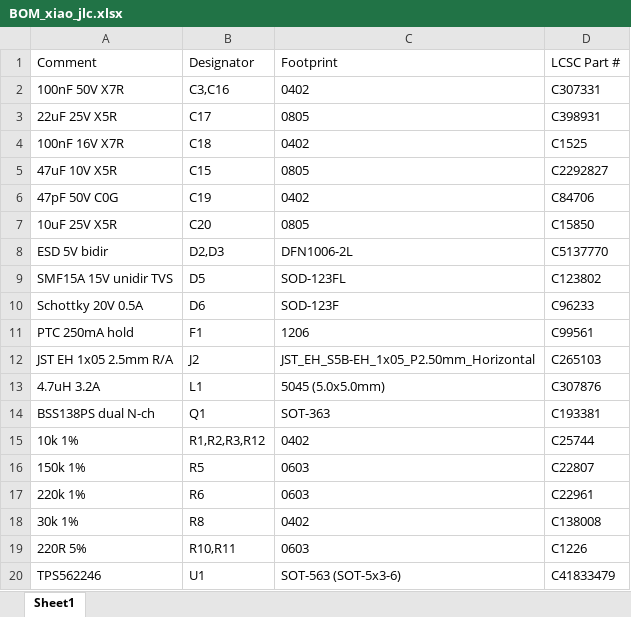
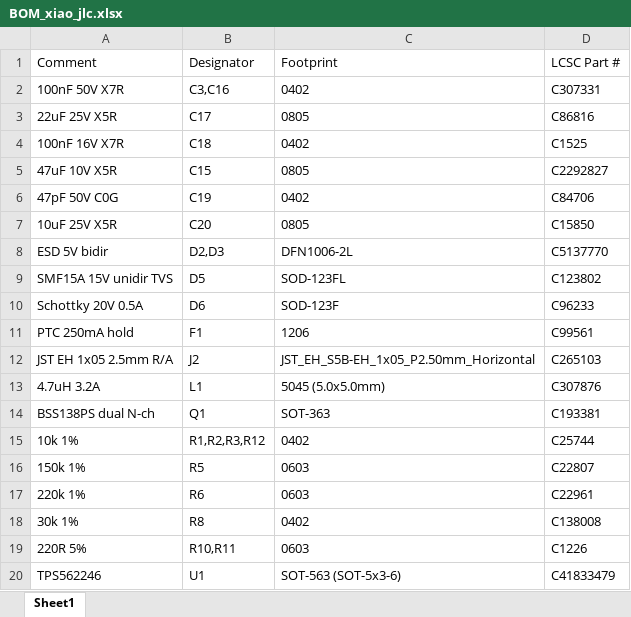
Before and after one commit to Cringely/ESP-Matter-Daikin-S21, an Excel workbook: Custom PCB esp32c6/fab-xiao/jlc/BOM_xiao_jlc.xlsx, sheet Sheet1, drawn as a sheet; values as stored, in another font and other column widths than the file's, no borders; the diff names each change by its address in the sheet, - before the commit and + after, or states it on an @@ line.

```diff
--- a/Custom PCB esp32c6/fab-xiao/jlc/BOM_xiao_jlc.xlsx (sheet Sheet1)
+++ b/Custom PCB esp32c6/fab-xiao/jlc/BOM_xiao_jlc.xlsx (sheet Sheet1)
-D3: C398931
+D3: C86816
```
Also changed, not shown: Custom PCB esp32c6/fab-xiao/BOM_xiao.xlsx, Custom PCB esp32c6/fab-xiao/jlc/CPL_xiao_jlc.xlsx, 1 other file.
